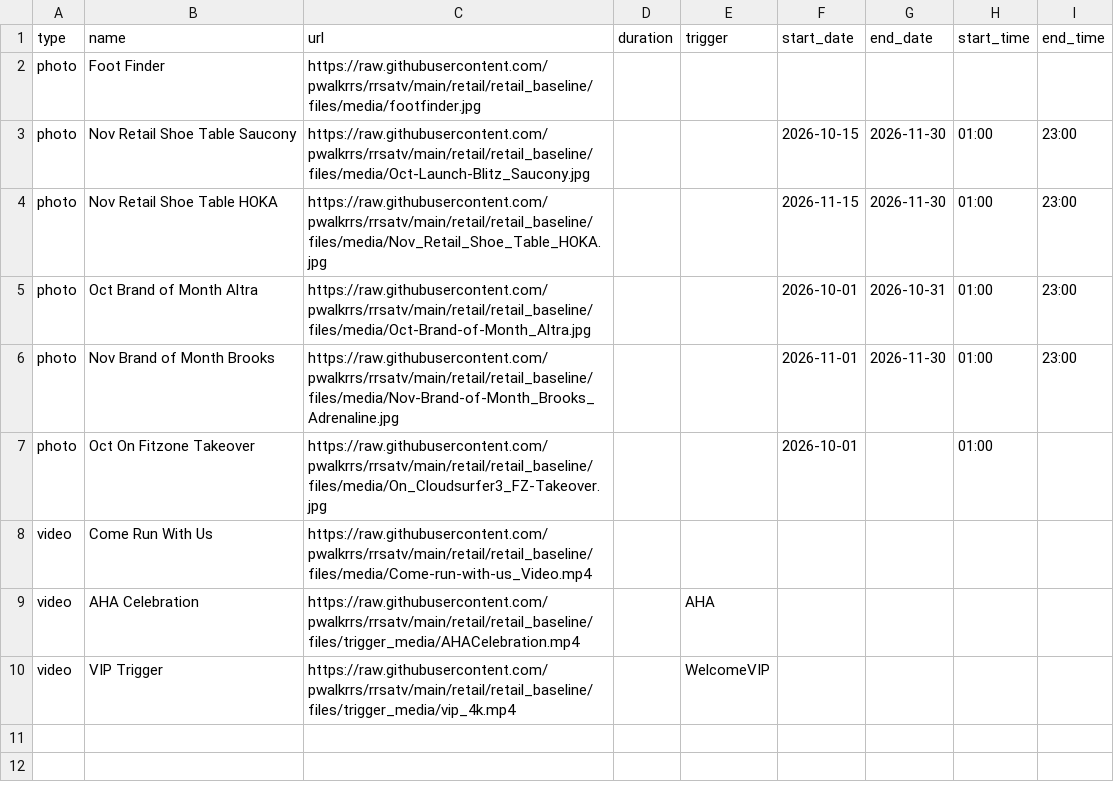
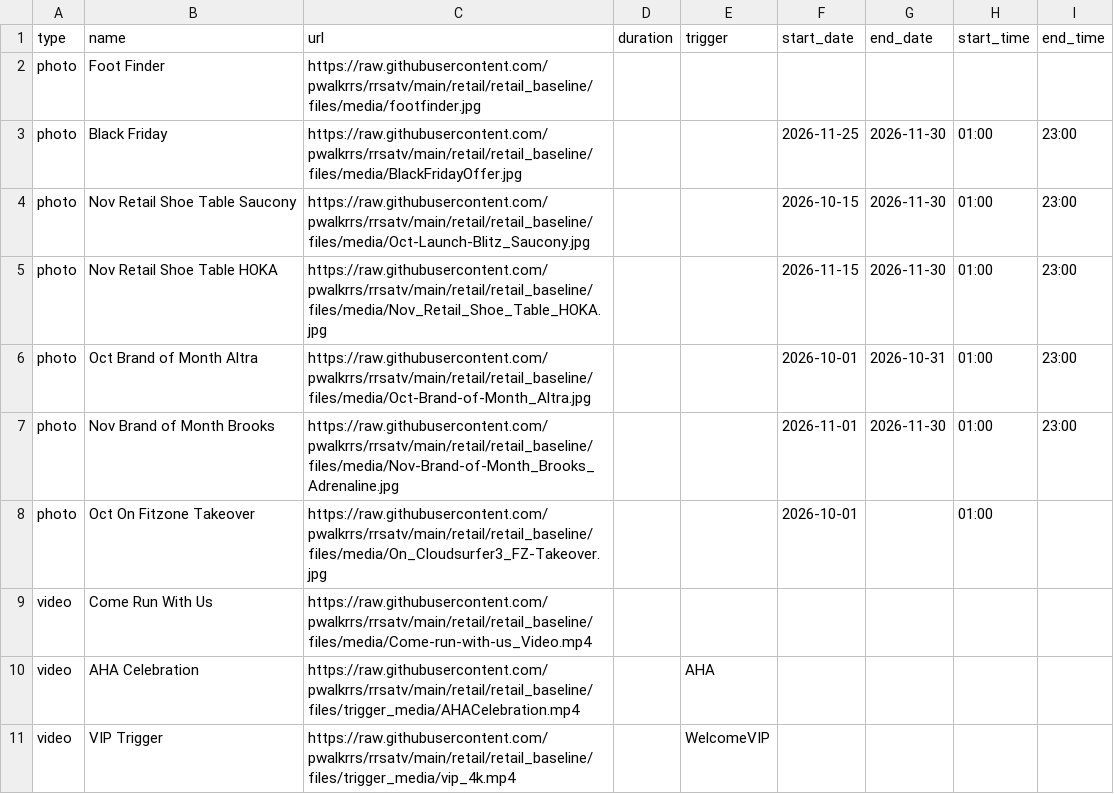
Before and after one commit to pwalkrrs/rrsatv, a CSV file: retail/retail_baseline/csv/pupcast/production.csv, drawn as a sheet; the diff names each change by its address in the sheet, - before the commit and + after, or states it on an @@ line.

Commit message:
Update production.csv

```diff
--- a/retail/retail_baseline/csv/pupcast/production.csv
+++ b/retail/retail_baseline/csv/pupcast/production.csv
+row 3: photo | Black Friday | https://raw.githubusercontent.com/pwalkrrs/rrsatv/main/retail/retail_baseline/files/media/BlackFridayOffer.jpg |  |  | 2026-11-25 | 2026-11-30 | 01:00 | 23:00
```
